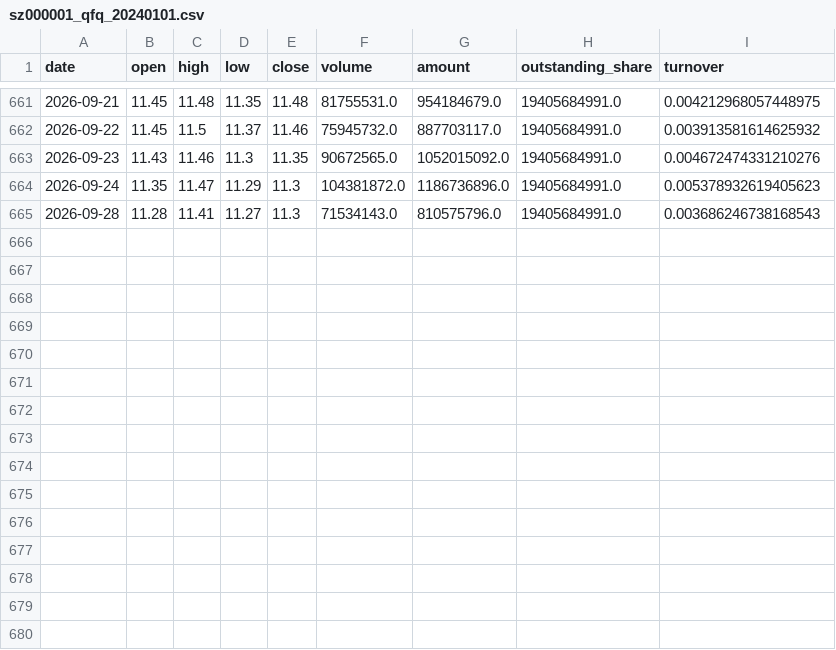
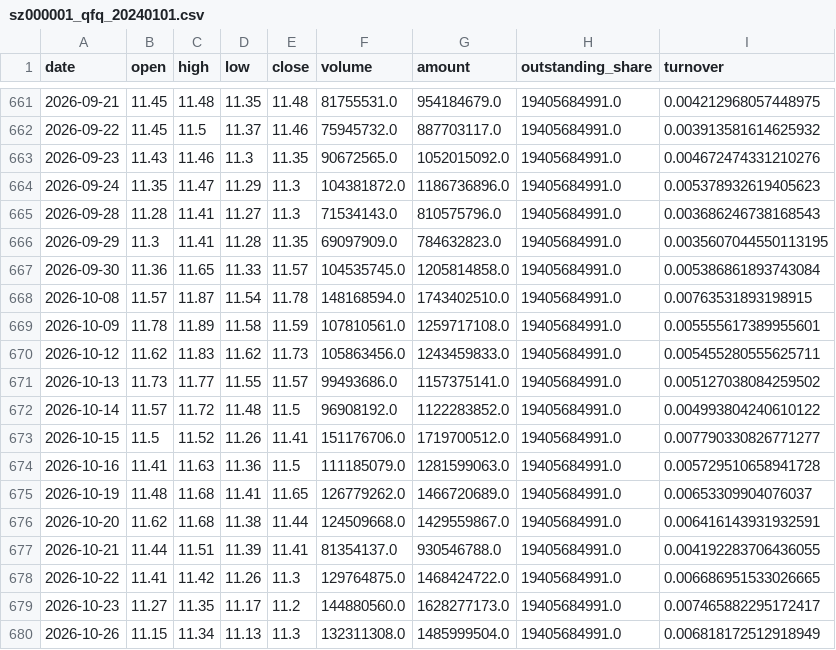
Before and after one commit to Forwardblue/quant_finance_study, a CSV file: python_study/sz000001_qfq_20240101.csv, drawn as a sheet; only a part is shown, gaps mark what is left out; the diff names each change by its address in the sheet, - before the commit and + after, or states it on an @@ line.

```diff
--- a/python_study/sz000001_qfq_20240101.csv
+++ b/python_study/sz000001_qfq_20240101.csv
+row 666: 2026-09-29 | 11.3 | 11.41 | 11.28 | 11.35 | 69097909.0 | 784632823.0 | 19405684991.0 | 0.0035607044550113195
+row 667: 2026-09-30 | 11.36 | 11.65 | 11.33 | 11.57 | 104535745.0 | 1205814858.0 | 19405684991.0 | 0.005386861893743084
+row 668: 2026-10-08 | 11.57 | 11.87 | 11.54 | 11.78 | 148168594.0 | 1743402510.0 | 19405684991.0 | 0.00763531893198915
+row 669: 2026-10-09 | 11.78 | 11.89 | 11.58 | 11.59 | 107810561.0 | 1259717108.0 | 19405684991.0 | 0.005555617389955601
+row 670: 2026-10-12 | 11.62 | 11.83 | 11.62 | 11.73 | 105863456.0 | 1243459833.0 | 19405684991.0 | 0.005455280555625711
+row 671: 2026-10-13 | 11.73 | 11.77 | 11.55 | 11.57 | 99493686.0 | 1157375141.0 | 19405684991.0 | 0.005127038084259502
+row 672: 2026-10-14 | 11.57 | 11.72 | 11.48 | 11.5 | 96908192.0 | 1122283852.0 | 19405684991.0 | 0.004993804240610122
+row 673: 2026-10-15 | 11.5 | 11.52 | 11.26 | 11.41 | 151176706.0 | 1719700512.0 | 19405684991.0 | 0.007790330826771277
+row 674: 2026-10-16 | 11.41 | 11.63 | 11.36 | 11.5 | 111185079.0 | 1281599063.0 | 19405684991.0 | 0.005729510658941728
+row 675: 2026-10-19 | 11.48 | 11.68 | 11.41 | 11.65 | 126779262.0 | 1466720689.0 | 19405684991.0 | 0.00653309904076037
+row 676: 2026-10-20 | 11.62 | 11.68 | 11.38 | 11.44 | 124509668.0 | 1429559867.0 | 19405684991.0 | 0.006416143931932591
+row 677: 2026-10-21 | 11.44 | 11.51 | 11.39 | 11.41 | 81354137.0 | 930546788.0 | 19405684991.0 | 0.004192283706436055
+row 678: 2026-10-22 | 11.41 | 11.42 | 11.26 | 11.3 | 129764875.0 | 1468424722.0 | 19405684991.0 | 0.006686951533026665
+row 679: 2026-10-23 | 11.27 | 11.35 | 11.17 | 11.2 | 144880560.0 | 1628277173.0 | 19405684991.0 | 0.007465882295172417
+row 680: 2026-10-26 | 11.15 | 11.34 | 11.13 | 11.3 | 132311308.0 | 1485999504.0 | 19405684991.0 | 0.006818172512918949
```
Also changed, not shown: python_study/sh600519_qfq_20240101.csv, python_study/sh601318_qfq_20240101.csv, 8 other files.
